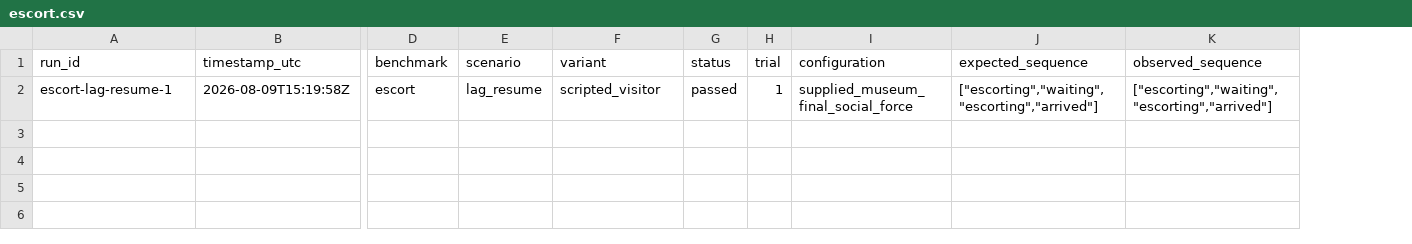
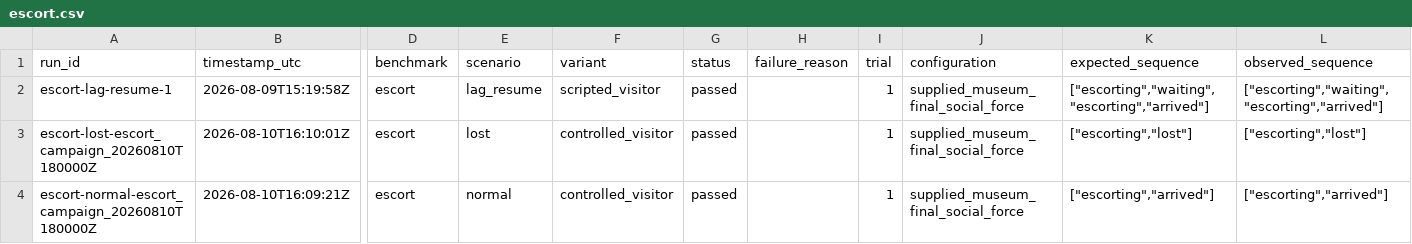
Before and after one commit to giankev/Semantic-Museum-Guide-Robot-with-Ambient-Aware-Reasoning, a CSV file: benchmarks/raw/escort.csv, drawn as a sheet; only a part is shown, gaps mark what is left out; rows hold the shown columns only; the diff names each change by its address in the sheet, - before the commit and + after, or states it on an @@ line.

```diff
--- a/benchmarks/raw/escort.csv
+++ b/benchmarks/raw/escort.csv
+column H (failure_reason), empty
+row 3: escort-lost-escort_campaign_20260810T180000Z | 2026-08-10T16:10:01Z | escort | lost | controlled_visitor | passed |  | 1 | supplied_museum_final_social_force | ["escorting","lost"] | ["escorting","lost"]
+row 4: escort-normal-escort_campaign_20260810T180000Z | 2026-08-10T16:09:21Z | escort | normal | controlled_visitor | passed |  | 1 | supplied_museum_final_social_force | ["escorting","arrived"] | ["escorting","arrived"]
```
Also changed, not shown: benchmarks/raw/end_to_end.csv, benchmarks/raw/language.csv, 12 other files.
